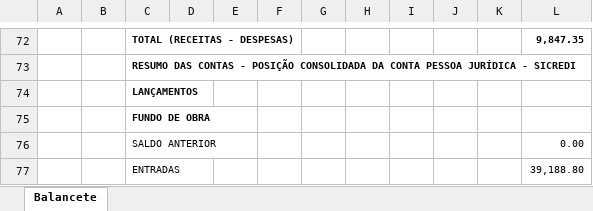
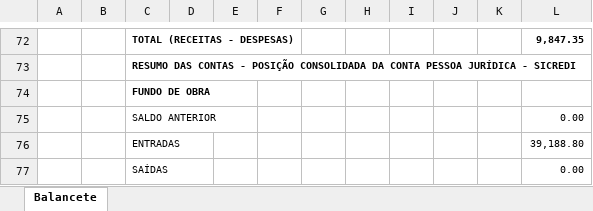
Before and after one commit to efpedralli/rateio-facil, an Excel workbook: outputs/CONDOMINIO_RESIDENCIAL_SPAZIO_CHELSEA_-_CNPJ__15.041.747_0001-65_000000_seens.xlsx, sheet Balancete, drawn as a sheet; only a part is shown, gaps mark what is left out; the shorter side is filled out with more unchanged rows; values as stored, in another font and other column widths than the file's, no borders; the diff covers the shown part only; the diff names each change by its address in the sheet, - before the commit and + after, or states it on an @@ line.

```diff
--- a/outputs/CONDOMINIO_RESIDENCIAL_SPAZIO_CHELSEA_-_CNPJ__15.041.747_0001-65_000000_seens.xlsx (sheet Balancete)
+++ b/outputs/CONDOMINIO_RESIDENCIAL_SPAZIO_CHELSEA_-_CNPJ__15.041.747_0001-65_000000_seens.xlsx (sheet Balancete)
-row 74:  |  | LANÇAMENTOS
```
Also changed, not shown: 37 edited cells elsewhere in this sheet, 10 other files.
